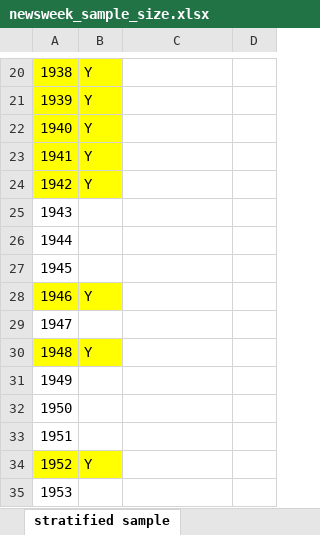
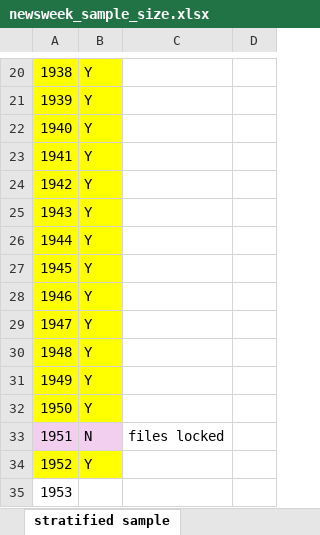
Before and after one commit to profrobwells/Moley, an Excel workbook: newsweek_sample_size.xlsx, sheet stratified sample, drawn as a sheet; only a part is shown, gaps mark what is left out; values as stored, in another font and other column widths than the file's, no borders; 1 other sheet too large or unreadable and not compared; the diff names each change by its address in the sheet, - before the commit and + after, or states it on an @@ line.

```diff
--- a/newsweek_sample_size.xlsx (sheet stratified sample)
+++ b/newsweek_sample_size.xlsx (sheet stratified sample)
-A25:B27 fill: none
+A25:B27 fill: #FFFF00
-B25:B27: (empty)
+B25:B27: Y
-A29:B29 fill: none
+A29:B29 fill: #FFFF00
-B29: (empty)
+B29: Y
-A31:B32 fill: none
+A31:B32 fill: #FFFF00
-B31:B32: (empty)
+B31:B32: Y
-A33:B33 fill: none
+A33:B33 fill: #F2CFEE
-B33: (empty)
+B33: N
-C33: (empty)
+C33: files locked
```
Also changed, not shown: sheet Stratified by year, other sheet tabs, 7 other files.
